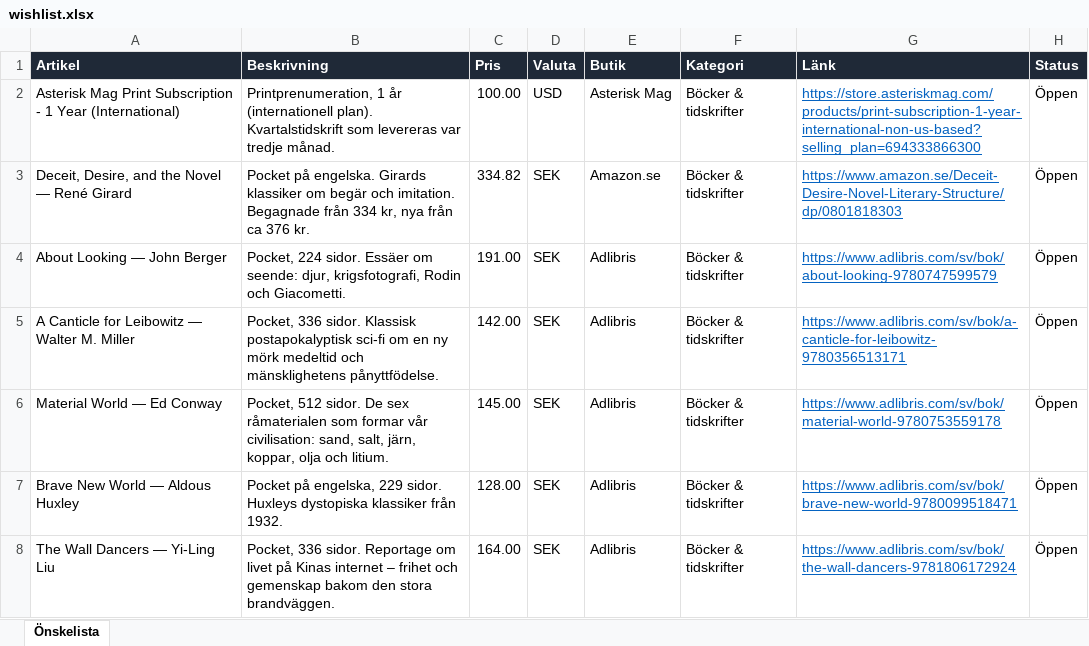
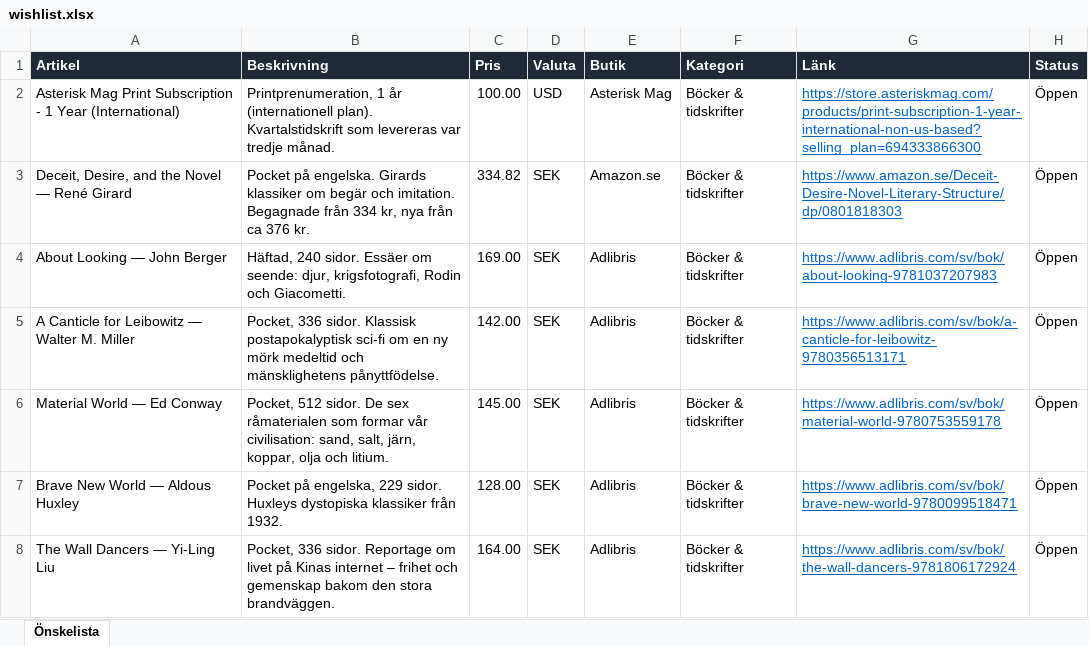
Before and after one commit to closp-employee/wishlist, an Excel workbook: wishlist.xlsx, sheet Önskelista, drawn as a sheet; only a part is shown; values as stored, in another font and other column widths than the file's, no borders; the diff names each change by its address in the sheet, - before the commit and + after, or states it on an @@ line.

Commit message:
Uppdatera önskelistan (2026-11-25 16:51 UTC)

```diff
--- a/wishlist.xlsx (sheet Önskelista)
+++ b/wishlist.xlsx (sheet Önskelista)
-B4 (Beskrivning): Pocket, 224 sidor. Essäer…
+B4 (Beskrivning): Häftad, 240 sidor. Essäer…
-C4 (Pris): 191.00
+C4 (Pris): 169.00
-G4 (Länk): https://www.adlibris.com/sv/bok/about-looking-9780747599579
+G4 (Länk): https://www.adlibris.com/sv/bok/about-looking-9781037207983
```
Also changed, not shown: 3 other files.
